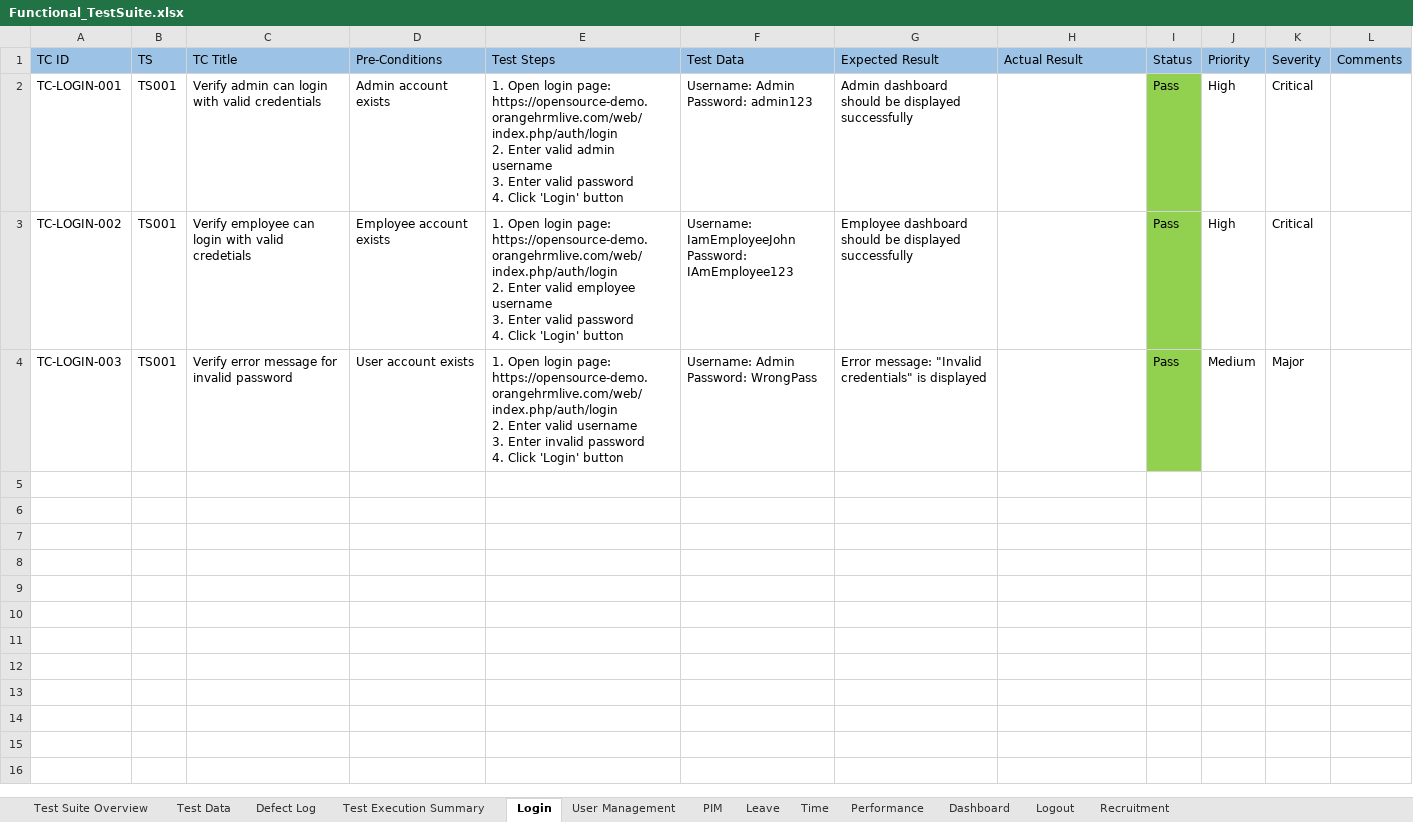
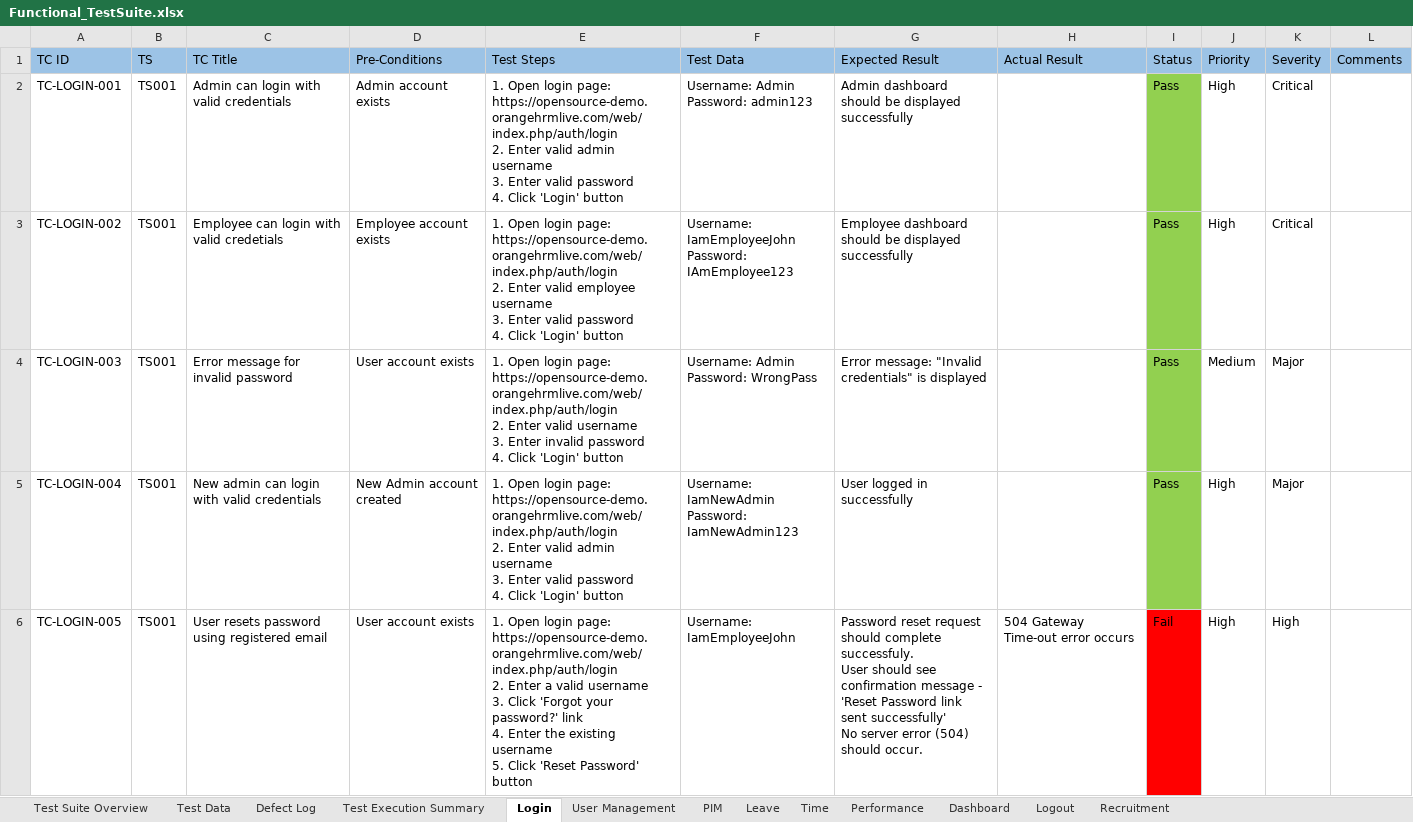
Before and after one commit to YarynaKu/manual-qa-portfolio, an Excel workbook: OrangeHRM/Functional_TestSuite.xlsx, sheet Login, drawn as a sheet; values as stored, in another font and other column widths than the file's, no borders; ↵ is a line break in a cell; the diff names each change by its address in the sheet, - before the commit and + after, or states it on an @@ line.

Commit message:
Modified file Functional_TestSuite.xlsx with new Login TCs, added new file login-functionality-bugs.md and created a bug report for login functionality

```diff
--- a/OrangeHRM/Functional_TestSuite.xlsx (sheet Login)
+++ b/OrangeHRM/Functional_TestSuite.xlsx (sheet Login)
-C2 (TC Title): Verify admin can login with valid credentials
+C2 (TC Title): Admin can login with valid credentials
-C3 (TC Title): Verify employee can login with valid credetials
+C3 (TC Title): Employee can login with valid credetials
-C4 (TC Title): Verify error message for invalid password
+C4 (TC Title): Error message for invalid password
+row 5: TC-LOGIN-004 | TS001 | New admin can login with valid credentials | New Admin account created | 1. Open login page: https://opensource-demo.orangehrmlive.com/web/index.php/auth/login ↵ 2. Enter valid admin username ↵ 3. Enter valid password ↵ 4. Click 'Login' button | Username: IamNewAdmin ↵ Password: IamNewAdmin123 | User logged in successfully |  | Pass | High | Major
+row 6: TC-LOGIN-005 | TS001 | User resets password using registered email | User account exists | 1. Open login page: https://opensource-demo.orangehrmlive.com/web/index.php/auth/login ↵ 2. Enter a valid username ↵ 3. Click 'Forgot your password?' link ↵ 4. Enter the existing username ↵ 5. Click 'Reset Password' button | Username: IamEmployeeJohn | Password reset request should complete successfuly. ↵ User should see confirmation message - 'Reset Password link sent successfully' ↵ No server error (504) should occur. | 504 Gateway Time-out error occurs | Fail | High | High
```
Also changed, not shown: sheet Defect Log, sheet Leave, sheet Logout, sheet User Management, 3 other files.
